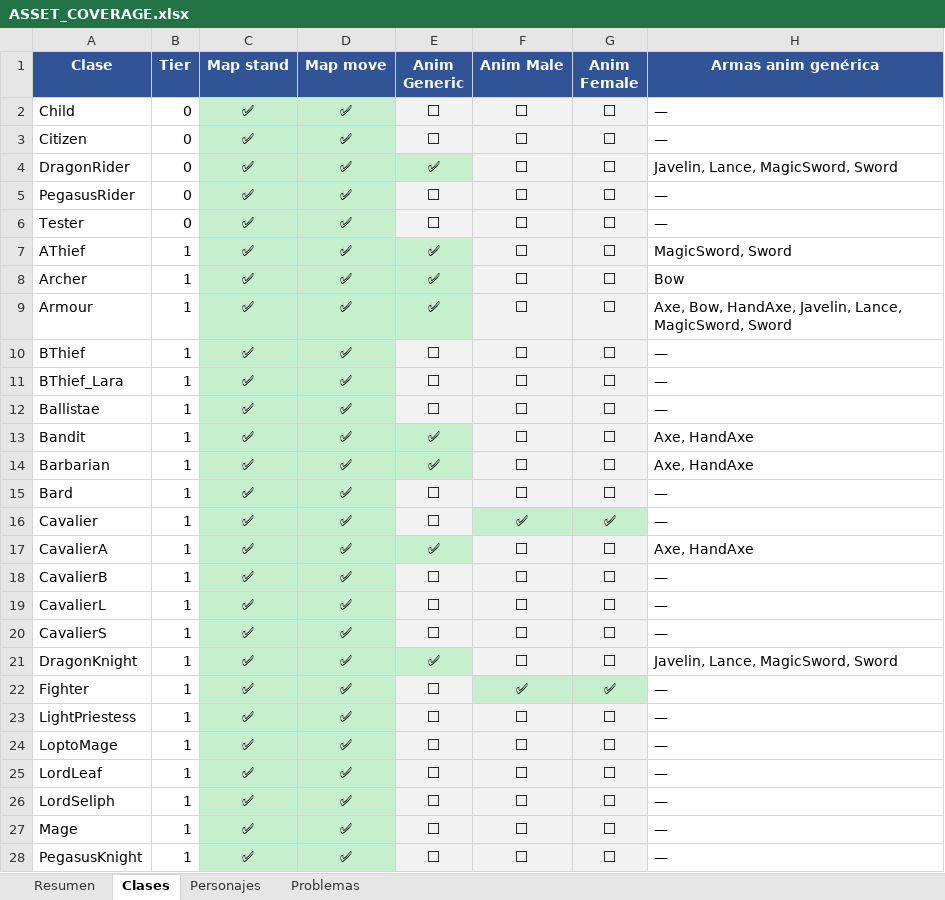
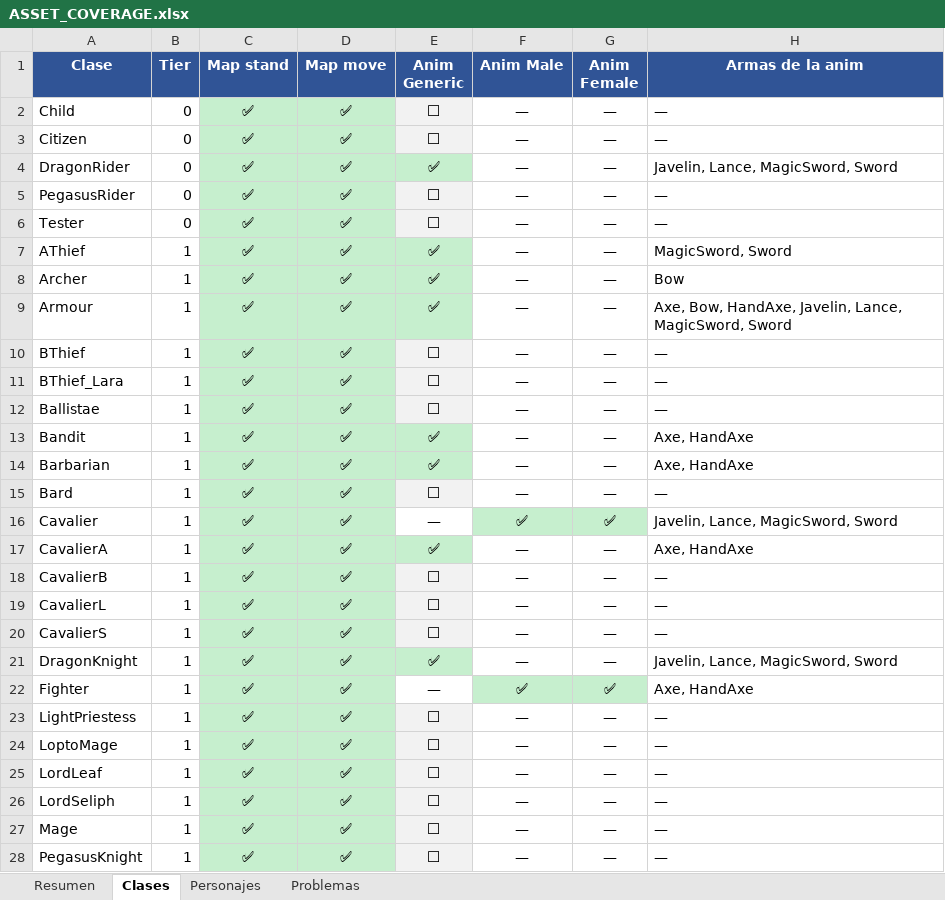
Before and after one commit to SirAxelloid1460/FireEmblem4_5_Remake, an Excel workbook: docs/ASSET_COVERAGE.xlsx, sheet Clases, drawn as a sheet; only a part is shown; values as stored, in another font and other column widths than the file's, no borders; the diff covers the shown part only; the diff names each change by its address in the sheet, - before the commit and + after, or states it on an @@ line.

```diff
--- a/docs/ASSET_COVERAGE.xlsx (sheet Clases)
+++ b/docs/ASSET_COVERAGE.xlsx (sheet Clases)
-H1: Armas anim genérica
+H1: Armas de la anim
-F2:F15 (Anim Male): ⬜
+F2:F15 (Anim Male): —
-F2:G15 fill: #F2F2F2
+F2:G15 fill: none
-G2:G15 (Anim Female): ⬜
+G2:G15 (Anim Female): —
-E16 (Anim Generic): ⬜
+E16 (Anim Generic): —
-E16 fill: #F2F2F2
+E16 fill: none
-H16 (Armas de la anim): —
+H16 (Armas de la anim): Javelin, Lance, MagicSword, Sword
-F17:F21 (Anim Male): ⬜
+F17:F21 (Anim Male): —
-F17:G21 fill: #F2F2F2
+F17:G21 fill: none
-G17:G21 (Anim Female): ⬜
+G17:G21 (Anim Female): —
-E22 (Anim Generic): ⬜
+E22 (Anim Generic): —
-E22 fill: #F2F2F2
+E22 fill: none
-H22 (Armas de la anim): —
+H22 (Armas de la anim): Axe, HandAxe
-F23:F28 (Anim Male): ⬜
+F23:F28 (Anim Male): —
-F23:G28 fill: #F2F2F2
+F23:G28 fill: none
-G23:G28 (Anim Female): ⬜
+G23:G28 (Anim Female): —
```
Also changed, not shown: 78 edited cells and cell formats elsewhere in this sheet, sheet Resumen, 2 other files.
